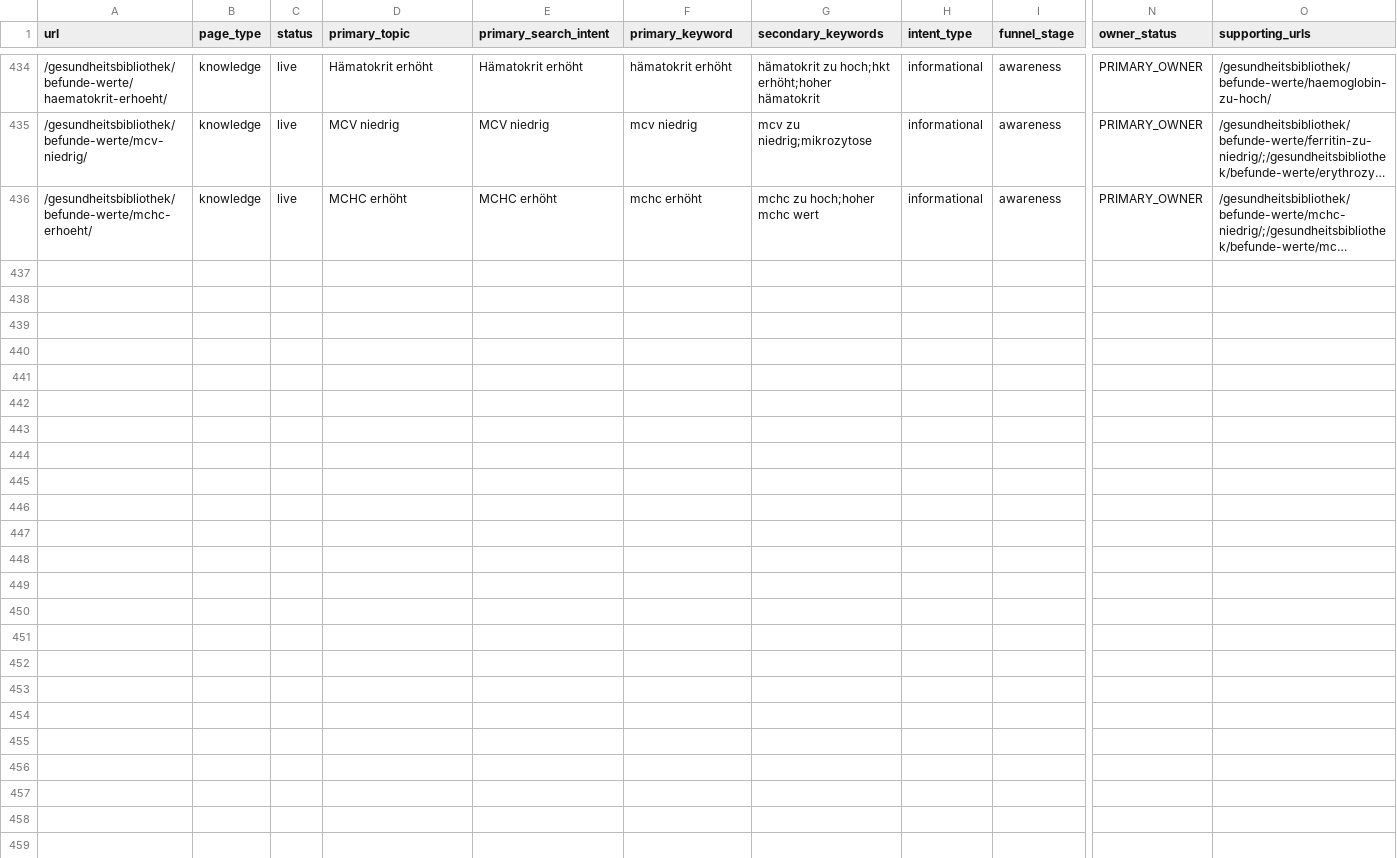
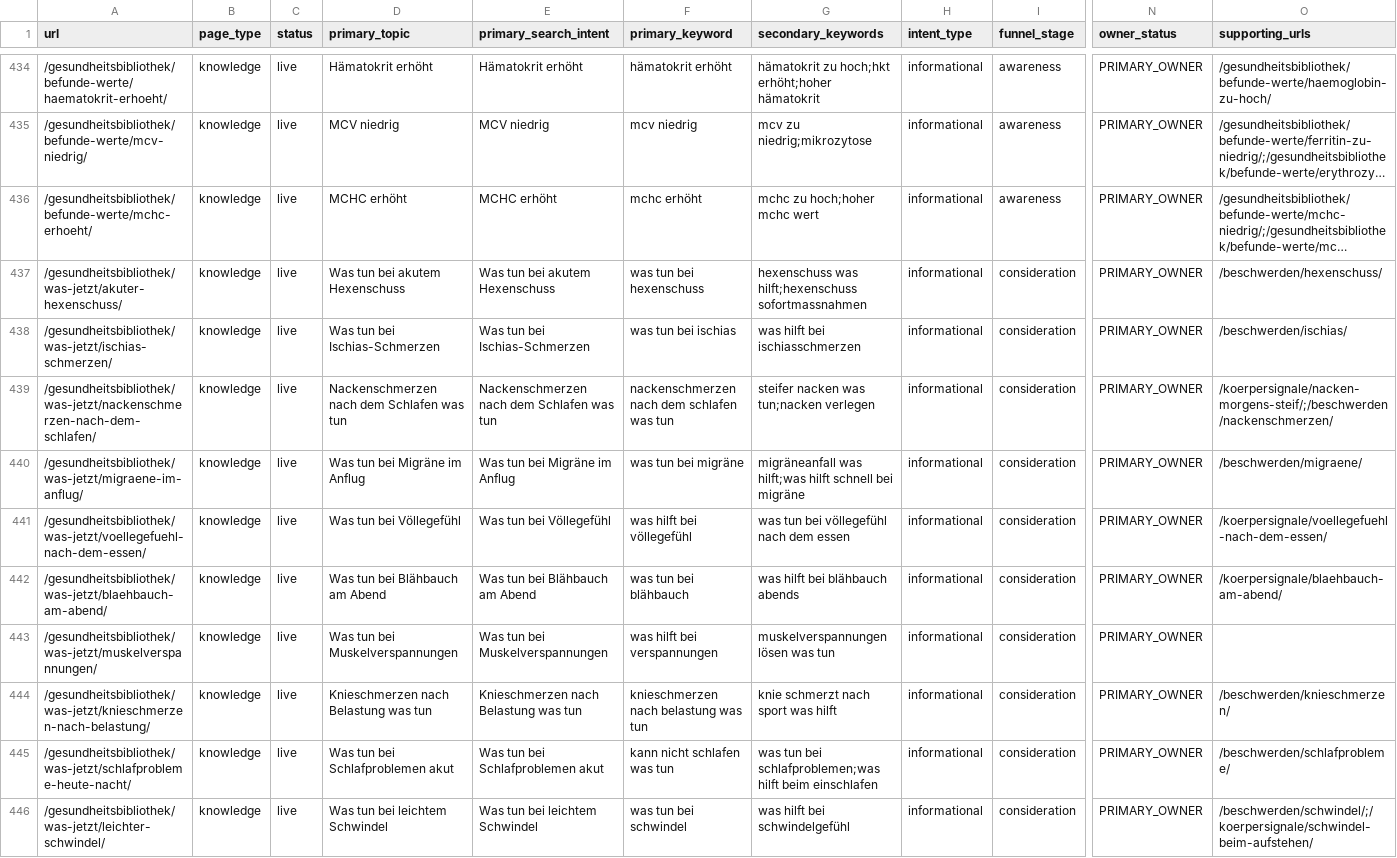
Before and after one commit to Thehwang88/tcm-ch, a CSV file: seo/master-keyword-url-map.csv, drawn as a sheet; only a part is shown, gaps mark what is left out; long unchanged cells end in …; rows hold the shown columns only; the diff names each change by its address in the sheet, - before the commit and + after, or states it on an @@ line.

```diff
--- a/seo/master-keyword-url-map.csv
+++ b/seo/master-keyword-url-map.csv
+row 437: /gesundheitsbibliothek/was-jetzt/akuter-hexenschuss/ | knowledge | live | Was tun bei akutem Hexenschuss | Was tun bei akutem Hexenschuss | was tun bei hexenschuss | hexenschuss was hilft;hexenschuss sofortmassnahmen | informational | consideration | PRIMARY_OWNER | /beschwerden/hexenschuss/
+row 438: /gesundheitsbibliothek/was-jetzt/ischias-schmerzen/ | knowledge | live | Was tun bei Ischias-Schmerzen | Was tun bei Ischias-Schmerzen | was tun bei ischias | was hilft bei ischiasschmerzen | informational | consideration | PRIMARY_OWNER | /beschwerden/ischias/
+row 439: /gesundheitsbibliothek/was-jetzt/nackenschmerzen-nach-dem-schlafen/ | knowledge | live | Nackenschmerzen nach dem Schlafen was tun | Nackenschmerzen nach dem Schlafen was tun | nackenschmerzen nach dem schlafen was tun | steifer nacken was tun;nacken verlegen | informational | consideration | PRIMARY_OWNER | /koerpersignale/nacken-morgens-steif/;/beschwerden/nackenschmerzen/
+row 440: /gesundheitsbibliothek/was-jetzt/migraene-im-anflug/ | knowledge | live | Was tun bei Migräne im Anflug | Was tun bei Migräne im Anflug | was tun bei migräne | migräneanfall was hilft;was hilft schnell bei migräne | informational | consideration | PRIMARY_OWNER | /beschwerden/migraene/
+row 441: /gesundheitsbibliothek/was-jetzt/voellegefuehl-nach-dem-essen/ | knowledge | live | Was tun bei Völlegefühl | Was tun bei Völlegefühl | was hilft bei völlegefühl | was tun bei völlegefühl nach dem essen | informational | consideration | PRIMARY_OWNER | /koerpersignale/voellegefuehl-nach-dem-essen/
+row 442: /gesundheitsbibliothek/was-jetzt/blaehbauch-am-abend/ | knowledge | live | Was tun bei Blähbauch am Abend | Was tun bei Blähbauch am Abend | was tun bei blähbauch | was hilft bei blähbauch abends | informational | consideration | PRIMARY_OWNER | /koerpersignale/blaehbauch-am-abend/
+row 443: /gesundheitsbibliothek/was-jetzt/muskelverspannungen/ | knowledge | live | Was tun bei Muskelverspannungen | Was tun bei Muskelverspannungen | was hilft bei verspannungen | muskelverspannungen lösen was tun | informational | consideration | PRIMARY_OWNER
+row 444: /gesundheitsbibliothek/was-jetzt/knieschmerzen-nach-belastung/ | knowledge | live | Knieschmerzen nach Belastung was tun | Knieschmerzen nach Belastung was tun | knieschmerzen nach belastung was tun | knie schmerzt nach sport was hilft | informational | consideration | PRIMARY_OWNER | /beschwerden/knieschmerzen/
+row 445: /gesundheitsbibliothek/was-jetzt/schlafprobleme-heute-nacht/ | knowledge | live | Was tun bei Schlafproblemen akut | Was tun bei Schlafproblemen akut | kann nicht schlafen was tun | was tun bei schlafproblemen;was hilft beim einschlafen | informational | consideration | PRIMARY_OWNER | /beschwerden/schlafprobleme/
+row 446: /gesundheitsbibliothek/was-jetzt/leichter-schwindel/ | knowledge | live | Was tun bei leichtem Schwindel | Was tun bei leichtem Schwindel | was tun bei schwindel | was hilft bei schwindelgefühl | informational | consideration | PRIMARY_OWNER | /beschwerden/schwindel/;/koerpersignale/schwindel-beim-aufstehen/
```
Also changed, not shown: 6 other files.
